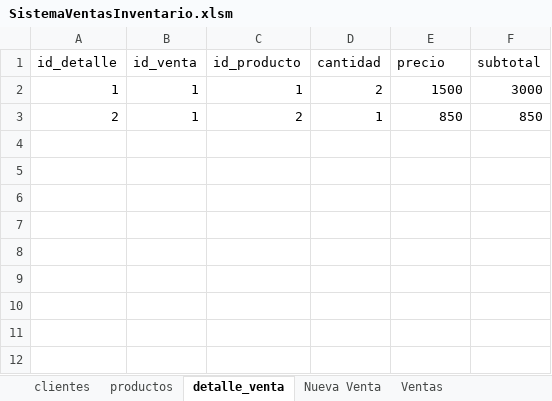
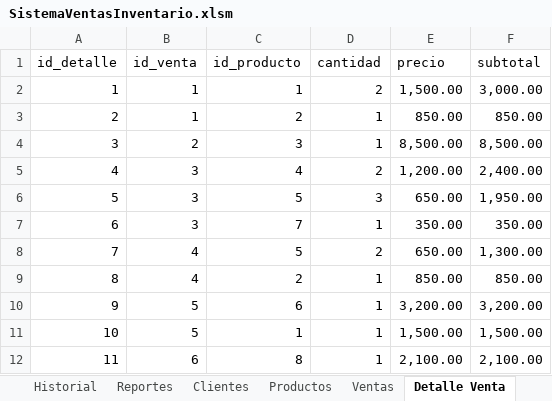
Before and after one commit to FortunaEdgar/SistemaVentasInventario, an Excel workbook: Excel/SistemaVentasInventario.xlsm, sheet Detalle Venta, drawn as a sheet; values as stored, in another font and other column widths than the file's, no borders; charts and pictures and table styles not drawn; the diff names each change by its address in the sheet, - before the commit and + after, or states it on an @@ line.

```diff
--- a/Excel/SistemaVentasInventario.xlsm (sheet Detalle Venta)
+++ b/Excel/SistemaVentasInventario.xlsm (sheet Detalle Venta)
-sheet tab: clientes
+sheet tab: Clientes
-sheet tab: productos
+sheet tab: Productos
-sheet tab: detalle_venta
+sheet tab: Detalle Venta
+sheet tab: Historial
+sheet tab: Reportes
@@ sheet tab order changed: Historial | Reportes | Clientes | Productos | Ventas | Detalle Venta @@
-E2 (precio): 1500
+E2 (precio): 1,500.00
-F2 (subtotal): 3000
+F2 (subtotal): 3,000.00
-E3 (precio): 850
+E3 (precio): 850.00
-F3 (subtotal): 850
+F3 (subtotal): 850.00
+row 4: 3 | 2 | 3 | 1 | 8,500.00 | 8,500.00
+row 5: 4 | 3 | 4 | 2 | 1,200.00 | 2,400.00
+row 6: 5 | 3 | 5 | 3 | 650.00 | 1,950.00
+row 7: 6 | 3 | 7 | 1 | 350.00 | 350.00
+row 8: 7 | 4 | 5 | 2 | 650.00 | 1,300.00
+row 9: 8 | 4 | 2 | 1 | 850.00 | 850.00
+row 10: 9 | 5 | 6 | 1 | 3,200.00 | 3,200.00
+row 11: 10 | 5 | 1 | 1 | 1,500.00 | 1,500.00
+row 12: 11 | 6 | 8 | 1 | 2,100.00 | 2,100.00
```
Also changed, not shown: sheet Nueva Venta, sheet Ventas, sheet Productos, sheet Clientes, other sheet tabs, formulas that keep their value, charts or pictures, 16 other files.
